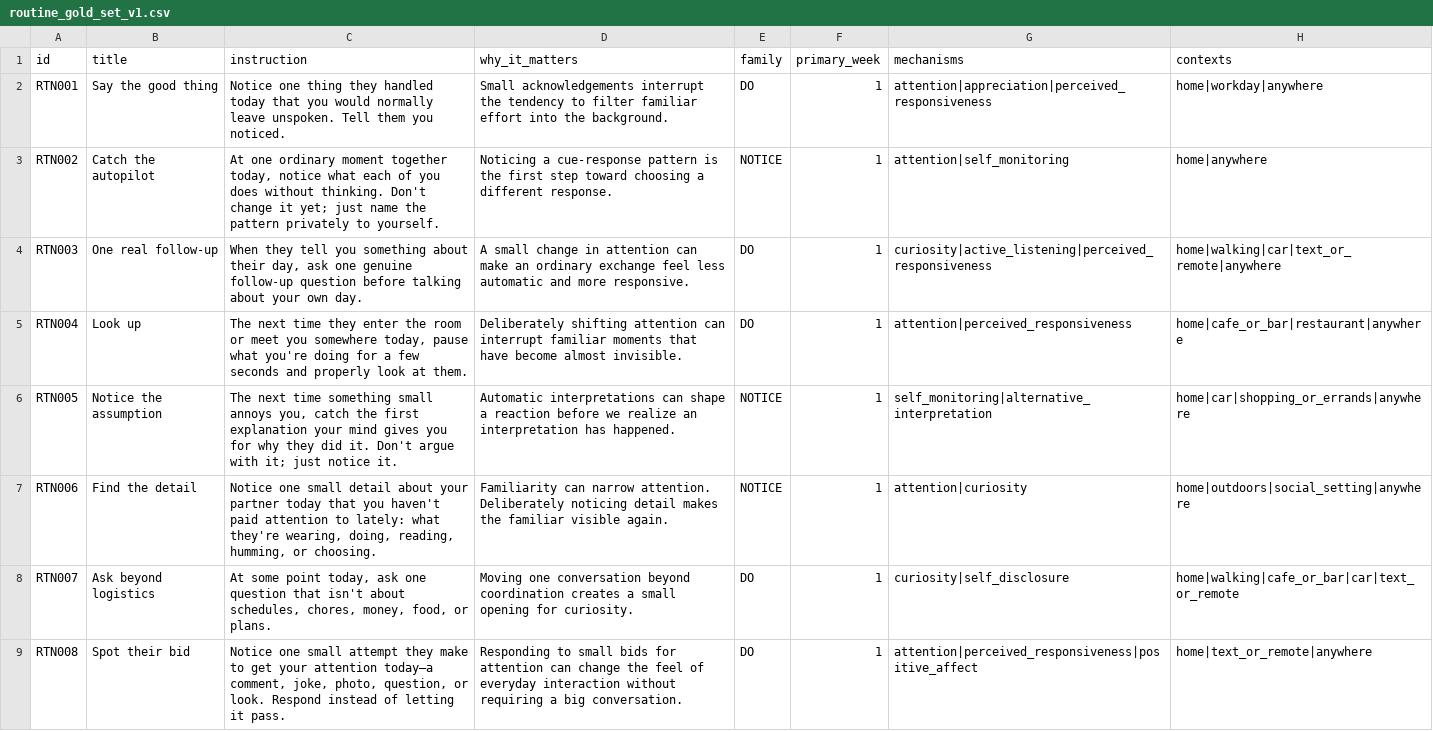
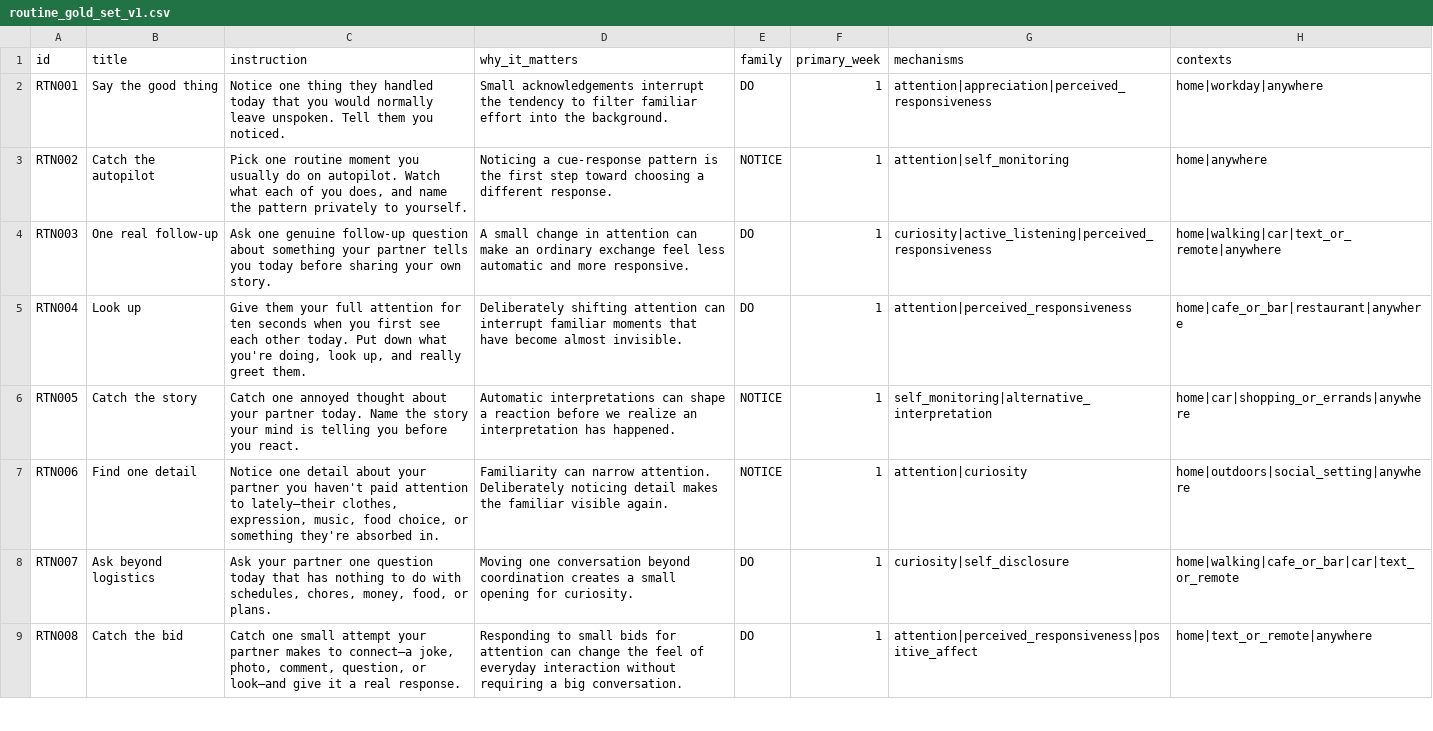
Before and after one commit to xristoslymper-svg/SameSide, a CSV file: docs/content/routine_gold_set_v1.csv, drawn as a sheet; only a part is shown; the diff covers the shown part only; the diff names each change by its address in the sheet, - before the commit and + after, or states it on an @@ line.

Commit message:
Make Routine moves direct and actionable

```diff
--- a/docs/content/routine_gold_set_v1.csv
+++ b/docs/content/routine_gold_set_v1.csv
-C3 (instruction): At one ordinary moment together today, notice what each of you does without thinking. Don't change it yet; just name the…
+C3 (instruction): Pick one routine moment you usually do on autopilot. Watch what each of you does, and name the…
-C4 (instruction): When they tell you something about their day, ask one genuine follow-up question before talking about your own day.
+C4 (instruction): Ask one genuine follow-up question about something your partner tells you today before sharing your own story.
-C5 (instruction): The next time they enter the room or meet you somewhere today, pause what you're doing for a few seconds and properly look at them.
+C5 (instruction): Give them your full attention for ten seconds when you first see each other today. Put down what you're doing, look up, and really greet them.
-B6 (title): Notice the assumption
+B6 (title): Catch the story
-C6 (instruction): The next time something small annoys you, catch the first explanation your mind gives you for why they did it. Don't argue with it; just notice it.
+C6 (instruction): Catch one annoyed thought about your partner today. Name the story your mind is telling you before you react.
-B7 (title): Find the detail
+B7 (title): Find one detail
-C7 (instruction): Notice one small detail about your partner today that you haven't paid attention to lately: what they're wearing, doing, reading, humming, or choosing.
+C7 (instruction): Notice one detail about your partner you haven't paid attention to lately—their clothes, expression, music, food choice, or something they're absorbed in.
-C8 (instruction): At some point today, ask one question that isn't about schedules, chores,…
+C8 (instruction): Ask your partner one question today that has nothing to do with schedules, chores,…
-B9 (title): Spot their bid
+B9 (title): Catch the bid
-C9 (instruction): Notice one small attempt they make to get your attention today—a comment, joke, photo, question, or look. Respond instead of letting it pass.
+C9 (instruction): Catch one small attempt your partner makes to connect—a joke, photo, comment, question, or look—and give it a real response.
```
Also changed, not shown: 36 edited cells elsewhere in this file.
